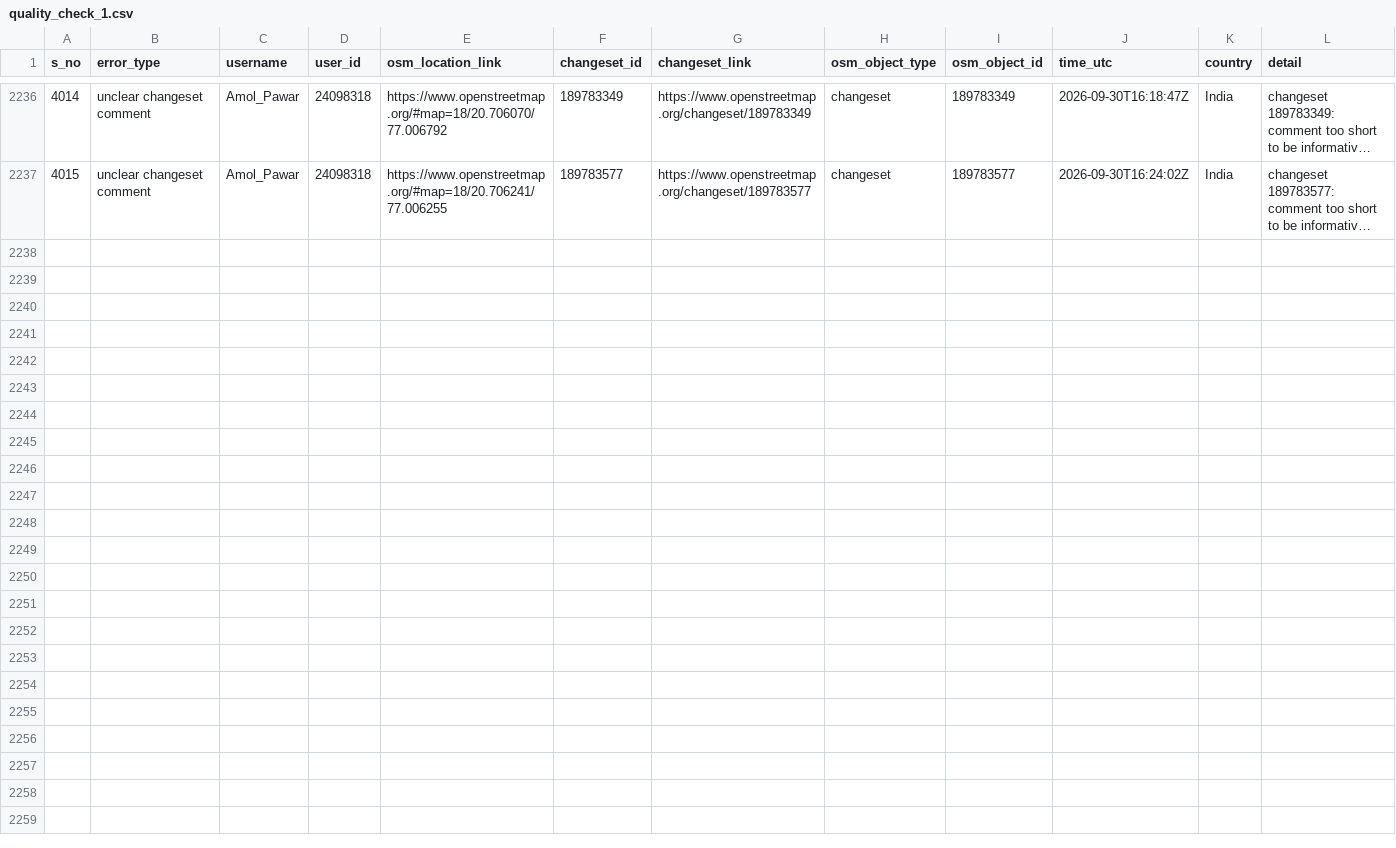
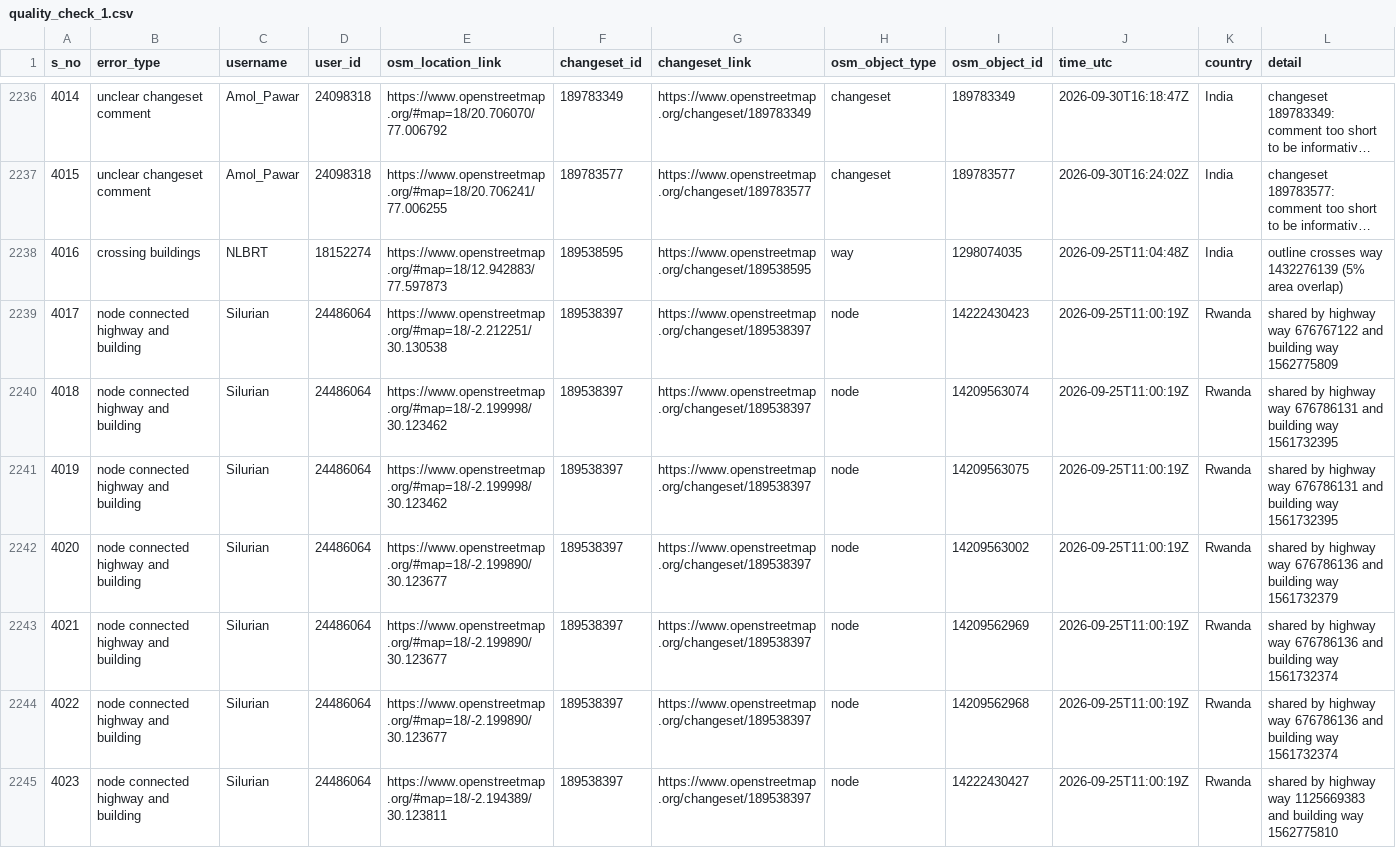
Before and after one commit to KingVik-Planet/OSM_Quality_Check, a CSV file: data/quality_check_1.csv, drawn as a sheet; only a part is shown, gaps mark what is left out; long unchanged cells end in …; the diff names each change by its address in the sheet, - before the commit and + after, or states it on an @@ line.

```diff
--- a/data/quality_check_1.csv
+++ b/data/quality_check_1.csv
+row 2238: 4016 | crossing buildings | NLBRT | 18152274 | https://www.openstreetmap.org/#map=18/12.942883/77.597873 | 189538595 | https://www.openstreetmap.org/changeset/189538595 | way | 1298074035 | 2026-09-25T11:04:48Z | India | outline crosses way 1432276139 (5% area overlap)
+row 2239: 4017 | node connected highway and building | Silurian | 24486064 | https://www.openstreetmap.org/#map=18/-2.212251/30.130538 | 189538397 | https://www.openstreetmap.org/changeset/189538397 | node | 14222430423 | 2026-09-25T11:00:19Z | Rwanda | shared by highway way 676767122 and building way 1562775809
+row 2240: 4018 | node connected highway and building | Silurian | 24486064 | https://www.openstreetmap.org/#map=18/-2.199998/30.123462 | 189538397 | https://www.openstreetmap.org/changeset/189538397 | node | 14209563074 | 2026-09-25T11:00:19Z | Rwanda | shared by highway way 676786131 and building way 1561732395
+row 2241: 4019 | node connected highway and building | Silurian | 24486064 | https://www.openstreetmap.org/#map=18/-2.199998/30.123462 | 189538397 | https://www.openstreetmap.org/changeset/189538397 | node | 14209563075 | 2026-09-25T11:00:19Z | Rwanda | shared by highway way 676786131 and building way 1561732395
+row 2242: 4020 | node connected highway and building | Silurian | 24486064 | https://www.openstreetmap.org/#map=18/-2.199890/30.123677 | 189538397 | https://www.openstreetmap.org/changeset/189538397 | node | 14209563002 | 2026-09-25T11:00:19Z | Rwanda | shared by highway way 676786136 and building way 1561732379
+row 2243: 4021 | node connected highway and building | Silurian | 24486064 | https://www.openstreetmap.org/#map=18/-2.199890/30.123677 | 189538397 | https://www.openstreetmap.org/changeset/189538397 | node | 14209562969 | 2026-09-25T11:00:19Z | Rwanda | shared by highway way 676786136 and building way 1561732374
+row 2244: 4022 | node connected highway and building | Silurian | 24486064 | https://www.openstreetmap.org/#map=18/-2.199890/30.123677 | 189538397 | https://www.openstreetmap.org/changeset/189538397 | node | 14209562968 | 2026-09-25T11:00:19Z | Rwanda | shared by highway way 676786136 and building way 1561732374
+row 2245: 4023 | node connected highway and building | Silurian | 24486064 | https://www.openstreetmap.org/#map=18/-2.194389/30.123811 | 189538397 | https://www.openstreetmap.org/changeset/189538397 | node | 14222430427 | 2026-09-25T11:00:19Z | Rwanda | shared by highway way 1125669383 and building way 1562775810
```
Also changed, not shown: 2 other files.
